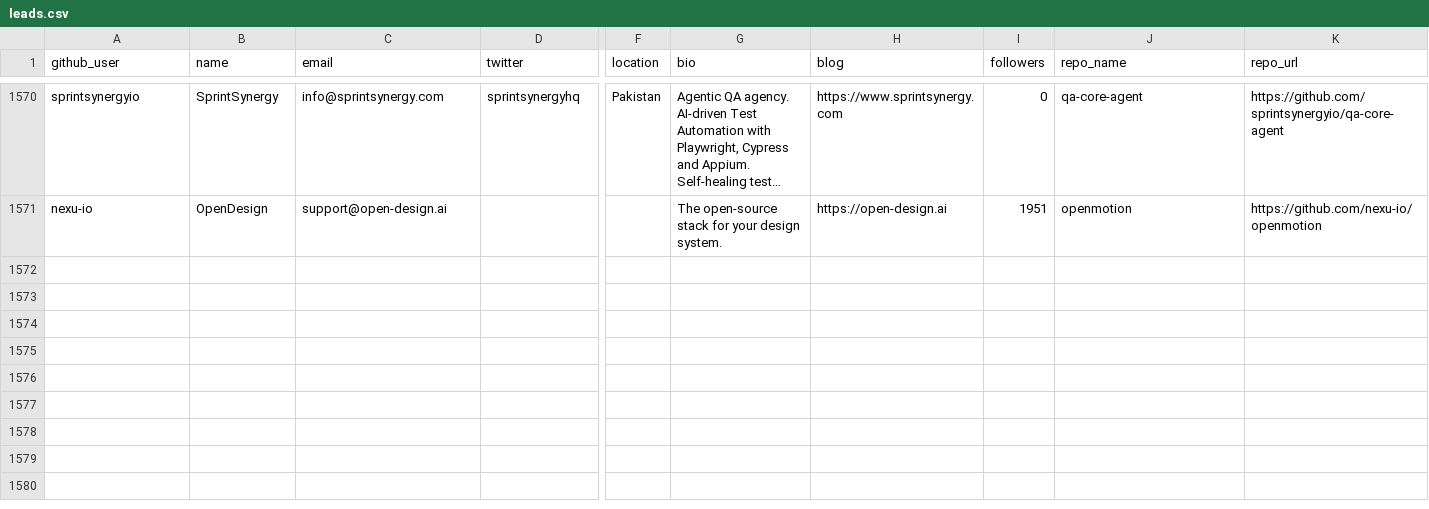
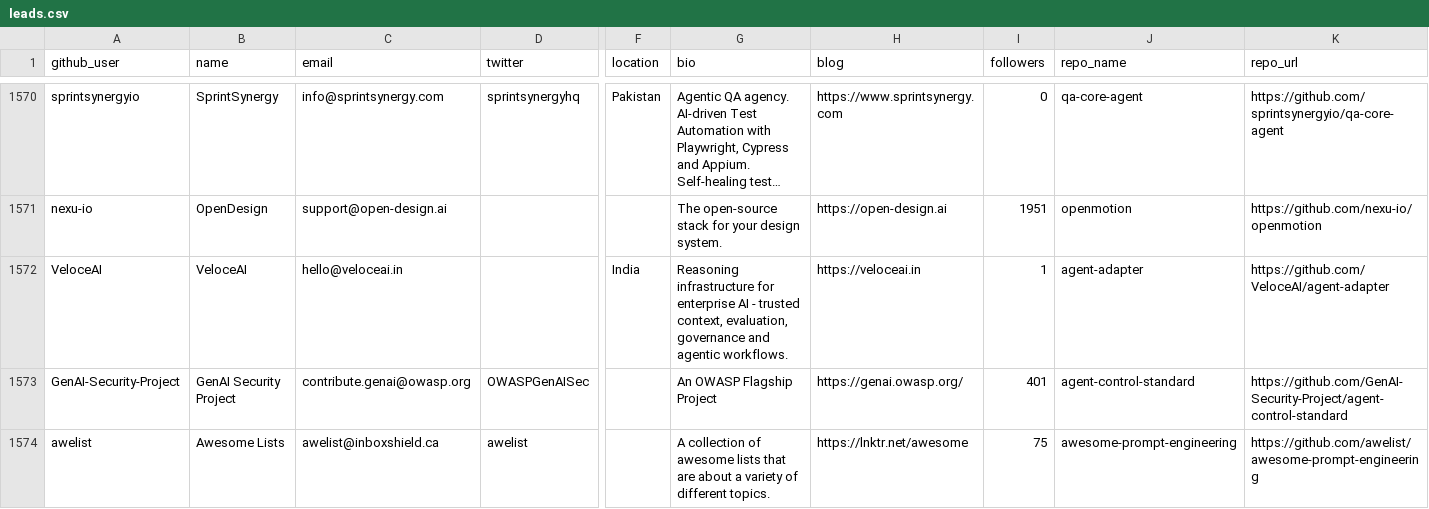
Before and after one commit to Soufianeazz/agentlens, a CSV file: agents/leads.csv, drawn as a sheet; only a part is shown, gaps mark what is left out; long unchanged cells end in …; rows hold the shown columns only; the diff covers the shown part only; the diff names each change by its address in the sheet, - before the commit and + after, or states it on an @@ line.

```diff
--- a/agents/leads.csv
+++ b/agents/leads.csv
+row 1572: VeloceAI | VeloceAI | hello@veloceai.in |  | India | Reasoning infrastructure for enterprise AI - trusted context, evaluation, governance and agentic workflows. | https://veloceai.in | 1 | agent-adapter | https://github.com/VeloceAI/agent-adapter
+row 1573: GenAI-Security-Project | GenAI Security Project | contribute.genai@owasp.org | OWASPGenAISec |  | An OWASP Flagship Project | https://genai.owasp.org/ | 401 | agent-control-standard | https://github.com/GenAI-Security-Project/agent-control-standard
+row 1574: awelist | Awesome Lists | awelist@inboxshield.ca | awelist |  | A collection of awesome lists that are about a variety of different topics. | https://lnktr.net/awesome | 75 | awesome-prompt-engineering | https://github.com/awelist/awesome-prompt-engineering
```
Also changed, not shown: 3 added rows elsewhere in this file.
